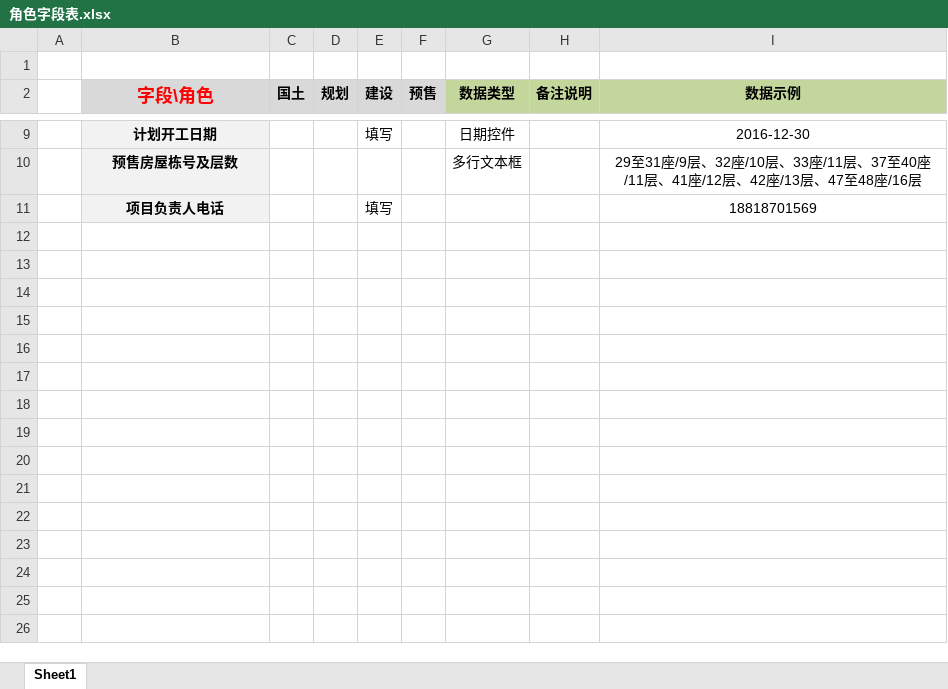
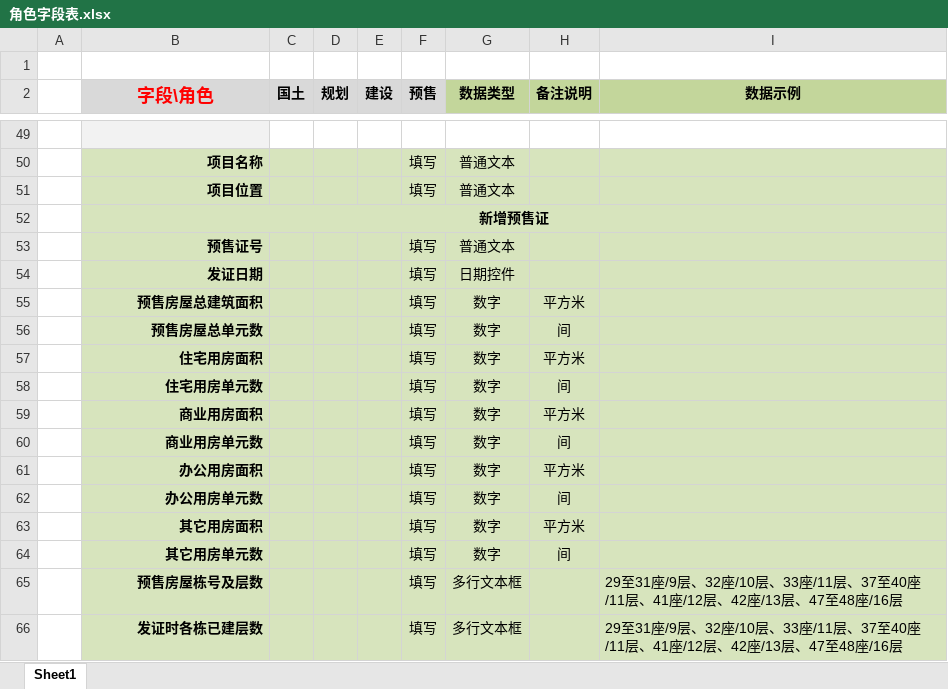
Before and after one commit to micty/house, an Excel workbook: permit/doc/角色字段表.xlsx, sheet Sheet1, drawn as a sheet; only a part is shown, gaps mark what is left out; values as stored, in another font and other column widths than the file's, no borders; removed rows and columns are numbered as before the commit, all else as after; the diff covers the shown part only; the diff names each change by its address in the sheet, - before the commit and + after, or states it on an @@ line.

```diff
--- a/permit/doc/角色字段表.xlsx (sheet Sheet1)
+++ b/permit/doc/角色字段表.xlsx (sheet Sheet1)
-row 49:  | 计划开工日期 |  |  | 填写 |  | 日期控件 |  | 2016-12-30
+row 49: (empty)
+row 50:  | 项目名称 |  |  |  | 填写 | 普通文本
+row 51:  | 项目位置 |  |  |  | 填写 | 普通文本
+row 52:  | 新增预售证
+row 53:  | 预售证号 |  |  |  | 填写 | 普通文本
+row 54:  | 发证日期 |  |  |  | 填写 | 日期控件
+row 55:  | 预售房屋总建筑面积 |  |  |  | 填写 | 数字 | 平方米
+row 56:  | 预售房屋总单元数 |  |  |  | 填写 | 数字 | 间
+row 57:  | 住宅用房面积 |  |  |  | 填写 | 数字 | 平方米
+row 58:  | 住宅用房单元数 |  |  |  | 填写 | 数字 | 间
+row 59:  | 商业用房面积 |  |  |  | 填写 | 数字 | 平方米
+row 60:  | 商业用房单元数 |  |  |  | 填写 | 数字 | 间
+row 61:  | 办公用房面积 |  |  |  | 填写 | 数字 | 平方米
+row 62:  | 办公用房单元数 |  |  |  | 填写 | 数字 | 间
+row 63:  | 其它用房面积 |  |  |  | 填写 | 数字 | 平方米
+row 64:  | 其它用房单元数 |  |  |  | 填写 | 数字 | 间
@@ B65 fill: #F2F2F2 → #D7E4BD, alignment: center → right @@
-C65:I65 fill: none
+C65:I65 fill: #D7E4BD
-F65 (预售): (empty)
+F65 (预售): 填写
-I65 alignment: center
+I65 alignment: left
-row 11:  | 项目负责人电话 |  |  | 填写 |  |  |  | 18818701569
+row 66:  | 发证时各栋已建层数 |  |  |  | 填写 | 多行文本框 |  | 29至31座/9层、32座/10层、33座/11层、37至40座/11层、41座/12层、42座/13层、47至48座/16层
```
Also changed, not shown: 53 added rows, 2 removed rows, 4 edited cells and cell formats elsewhere in this sheet.
